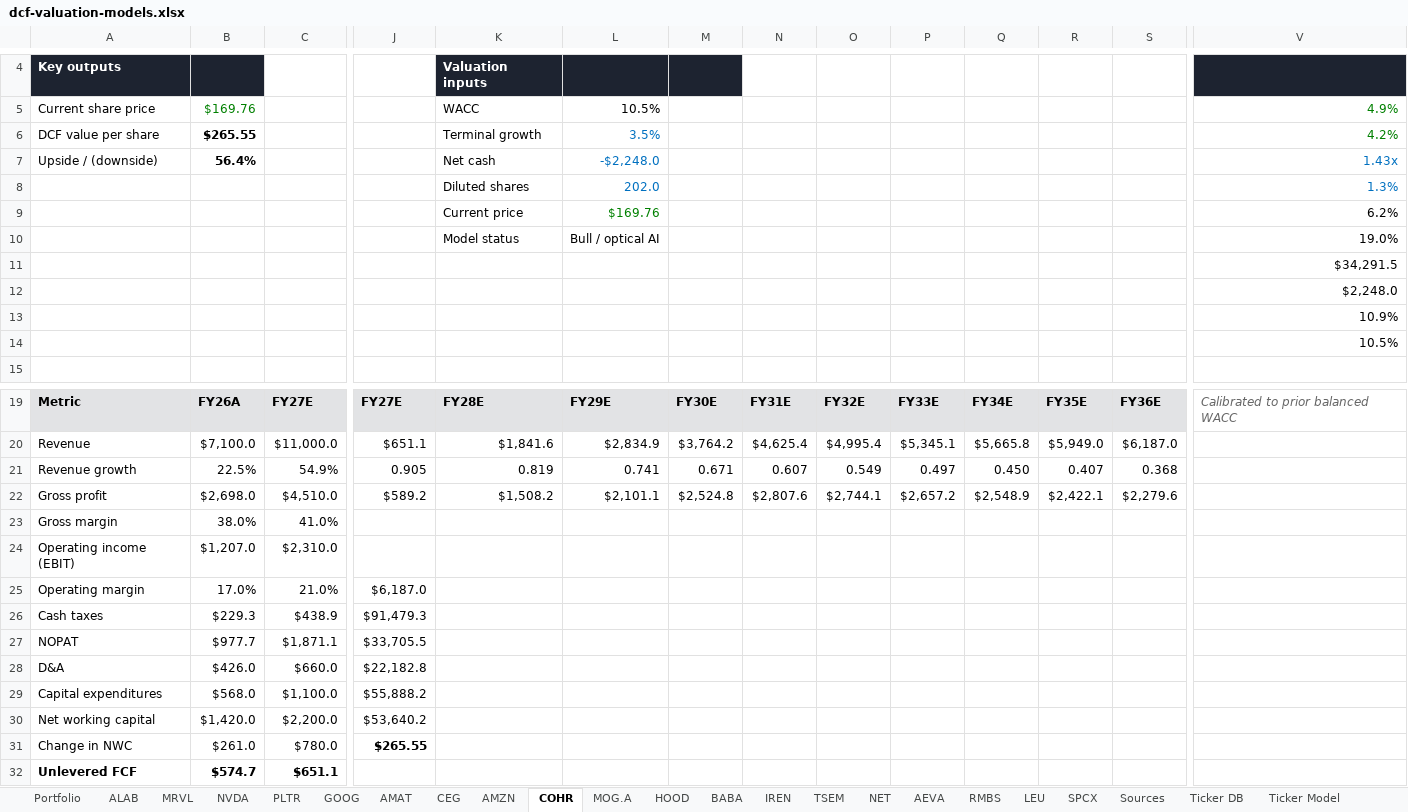
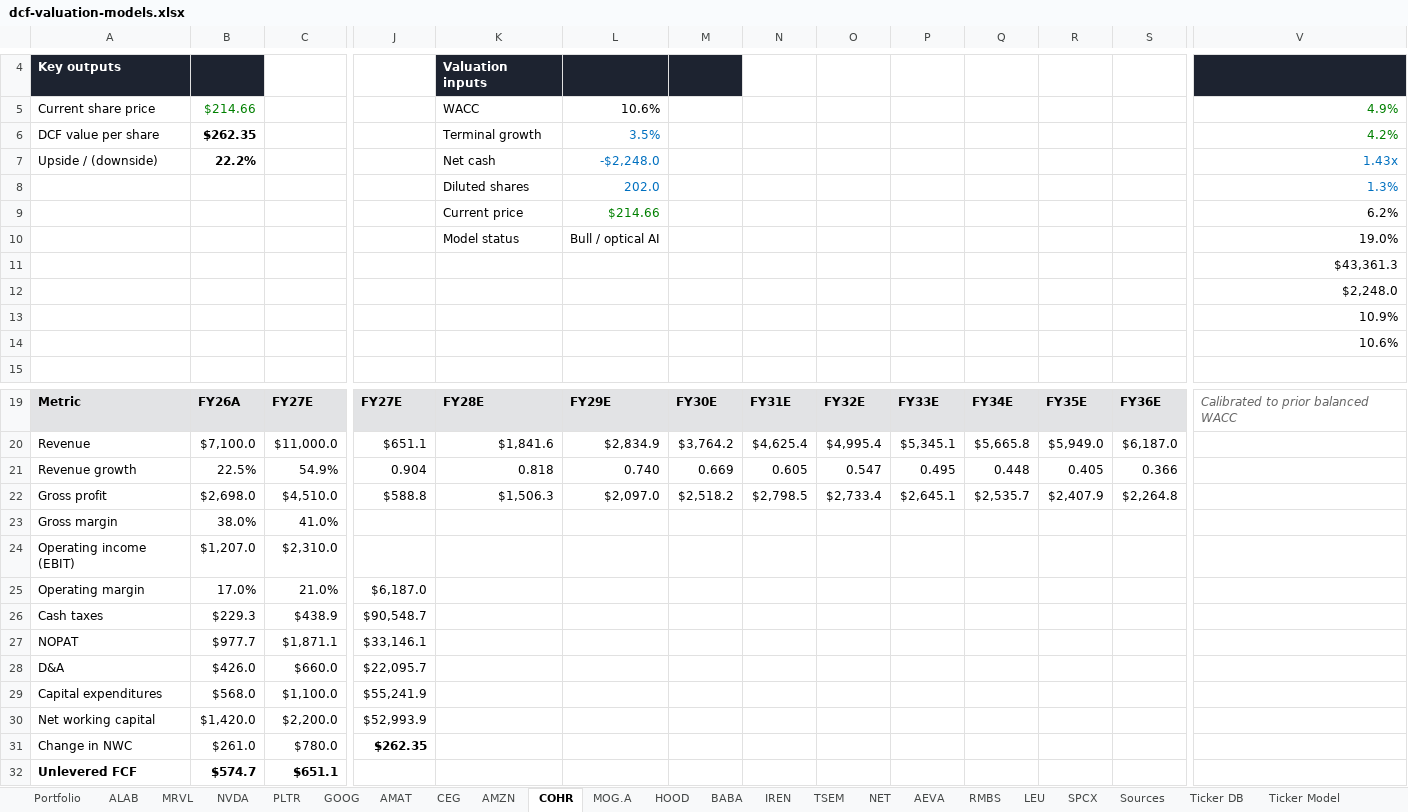
Before and after one commit to givanchris/News, an Excel workbook: files/dcf-valuation-models.xlsx, sheet COHR, drawn as a sheet; only a part is shown, gaps mark what is left out; values as stored, in another font and other column widths than the file's, no borders; the diff names each change by its address in the sheet, - before the commit and + after, or states it on an @@ line.

```diff
--- a/files/dcf-valuation-models.xlsx (sheet COHR)
+++ b/files/dcf-valuation-models.xlsx (sheet COHR)
-B5: $169.76
+B5: $214.66
-L5: 10.5%
+L5: 10.6%
-B6 ($214.66): $265.55
+B6 ($214.66): $262.35
-B7 ($214.66): 56.4%
+B7 ($214.66): 22.2%
-L9 (10.6%): $169.76
+L9 (10.6%): $214.66
-V11 (4.9%): $34,291.5
+V11 (4.9%): $43,361.3
-V14 (4.9%): 10.5%
+V14 (4.9%): 10.6%
-J21: 0.905
+J21: 0.904
-K21 (WACC): 0.819
+K21 (WACC): 0.818
-L21 (10.6%): 0.741
+L21 (10.6%): 0.740
-M21: 0.671
+M21: 0.669
-N21: 0.607
+N21: 0.605
-O21: 0.549
+O21: 0.547
-P21: 0.497
+P21: 0.495
-Q21: 0.450
+Q21: 0.448
-R21: 0.407
+R21: 0.405
-S21: 0.368
+S21: 0.366
-J22: $589.2
+J22: $588.8
-K22 (WACC): $1,508.2
+K22 (WACC): $1,506.3
-L22 (10.6%): $2,101.1
+L22 (10.6%): $2,097.0
-M22: $2,524.8
+M22: $2,518.2
-N22: $2,807.6
+N22: $2,798.5
-O22: $2,744.1
+O22: $2,733.4
-P22: $2,657.2
+P22: $2,645.1
-Q22: $2,548.9
+Q22: $2,535.7
-R22: $2,422.1
+R22: $2,407.9
-S22: $2,279.6
+S22: $2,264.8
-J26: $91,479.3
+J26: $90,548.7
-J27: $33,705.5
+J27: $33,146.1
-J28: $22,182.8
+J28: $22,095.7
-J29: $55,888.2
+J29: $55,241.9
-J30: $53,640.2
+J30: $52,993.9
-J31: $265.55
+J31: $262.35
```
Also changed, not shown: sheet CEG, sheet MOG.A, sheet AMAT, sheet Ticker DB, sheet Portfolio, sheet HOOD, 14 more sheets, 1 other file.
